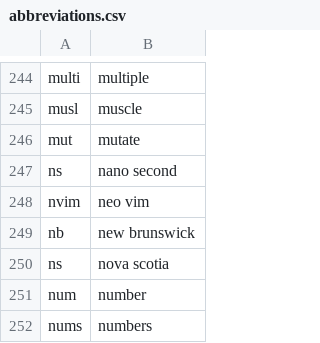
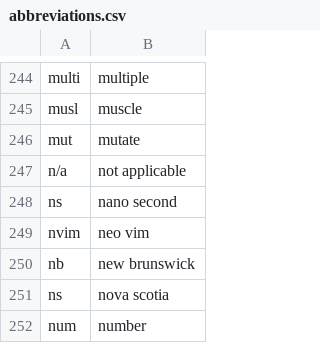
Before and after one commit to ashbostock/talon-community, a CSV file: settings/abbreviations.csv, drawn as a sheet; only a part is shown, gaps mark what is left out; the shorter side is filled out with more unchanged rows.

Commit message:
Update homophones and abbreviations

```diff
--- a/settings/abbreviations.csv
+++ b/settings/abbreviations.csv
@@ -246,2 +246,3 @@ musl,muscle
 mut,mutate
+n/a,not applicable
 ns,nano second
```
Also changed, not shown: core/homophones/homophones.csv.
